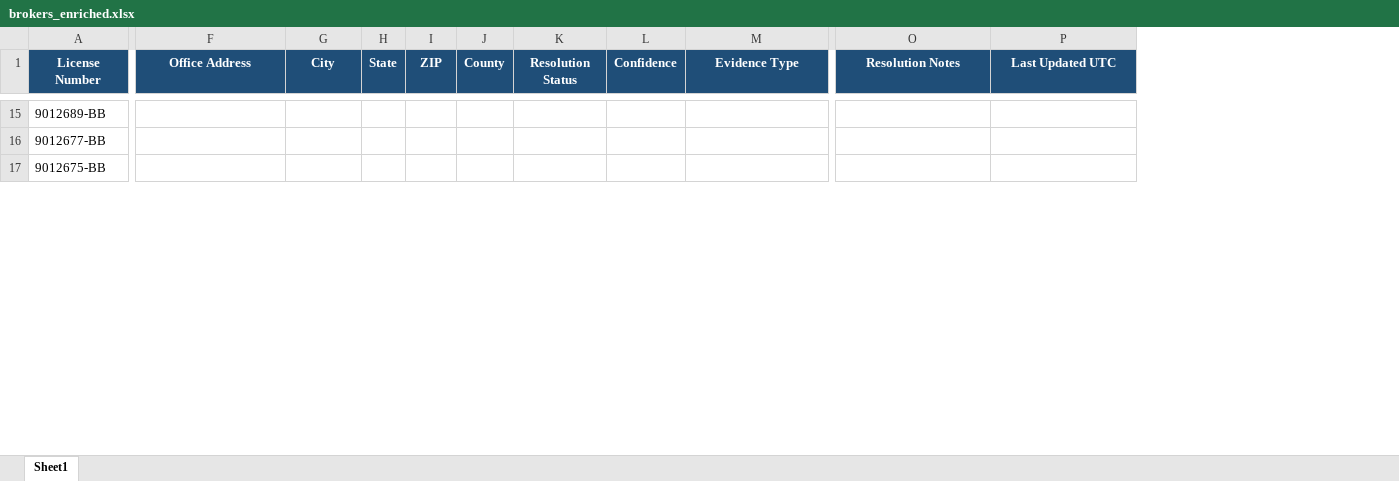
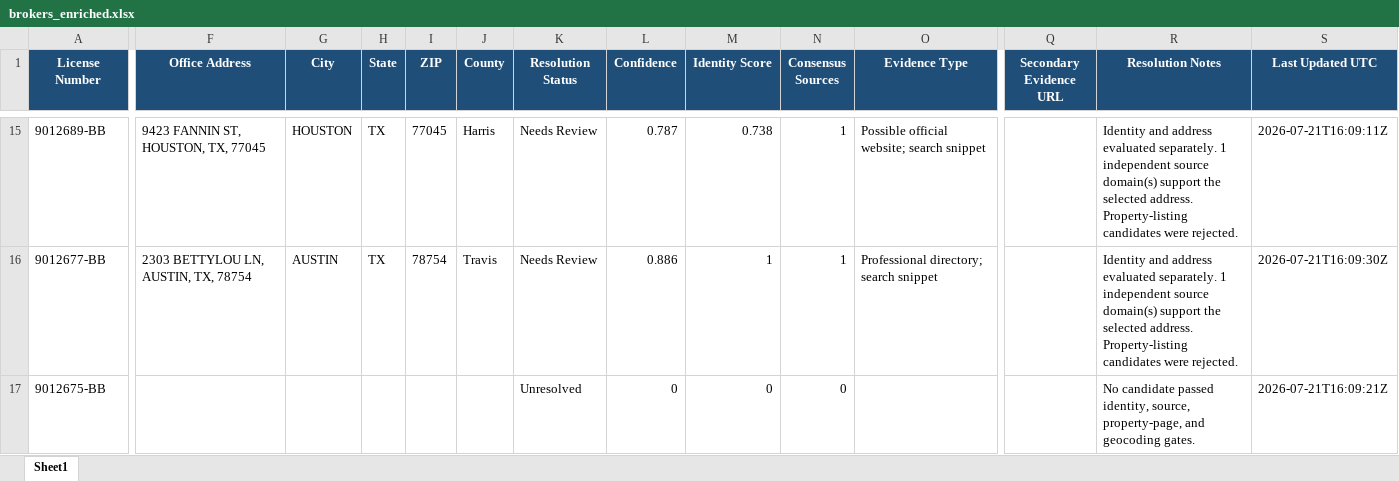
Before and after one commit to clintcheek/TREC-County-Lookup, an Excel workbook: output/brokers_enriched.xlsx, sheet Sheet1, drawn as a sheet; only a part is shown, gaps mark what is left out; values as stored, in another font and other column widths than the file's, no borders; addresses are those after the commit; the diff covers the shown part only; the diff names each change by its address in the sheet, - before the commit and + after, or states it on an @@ line.

```diff
--- a/output/brokers_enriched.xlsx (sheet Sheet1)
+++ b/output/brokers_enriched.xlsx (sheet Sheet1)
+column M (Identity Score), rows 15-17: 0.738 | 1 | 0
+column N (Consensus Sources), rows 15-17: 1 | 1 | 0
+column Q (Secondary Evidence URL), empty
-F15 (Office Address): (empty)
+F15 (Office Address): 9423 FANNIN ST, HOUSTON, TX, 77045
-G15 (City): (empty)
+G15 (City): HOUSTON
-H15:H16 (State): (empty)
+H15:H16 (State): TX
-I15 (ZIP): (empty)
+I15 (ZIP): 77045
-J15 (County): (empty)
+J15 (County): Harris
-K15:K16 (Resolution Status): (empty)
+K15:K16 (Resolution Status): Needs Review
-L15 (Confidence): (empty)
+L15 (Confidence): 0.787
-O15 (Evidence Type): (empty)
+O15 (Evidence Type): Possible official website; search snippet
-R15:R16 (Resolution Notes): (empty)
+R15:R16 (Resolution Notes): Identity and address evaluated separately. 1 independent source domain(s) support the selected address. Property-listing candidates were rejected.
-S15 (Last Updated UTC): (empty)
+S15 (Last Updated UTC): 2026-07-21T16:09:11Z
-F16 (Office Address): (empty)
+F16 (Office Address): 2303 BETTYLOU LN, AUSTIN, TX, 78754
-G16 (City): (empty)
+G16 (City): AUSTIN
-I16 (ZIP): (empty)
+I16 (ZIP): 78754
-J16 (County): (empty)
+J16 (County): Travis
-L16 (Confidence): (empty)
+L16 (Confidence): 0.886
-O16 (Evidence Type): (empty)
+O16 (Evidence Type): Professional directory; search snippet
-S16 (Last Updated UTC): (empty)
+S16 (Last Updated UTC): 2026-07-21T16:09:30Z
-K17 (Resolution Status): (empty)
+K17 (Resolution Status): Unresolved
-L17 (Confidence): (empty)
+L17 (Confidence): 0
-R17 (Resolution Notes): (empty)
+R17 (Resolution Notes): No candidate passed identity, source, property-page, and geocoding gates.
-S17 (Last Updated UTC): (empty)
+S17 (Last Updated UTC): 2026-07-21T16:09:21Z
```
Also changed, not shown: 160 edited cells elsewhere in this sheet, 3 other files.
